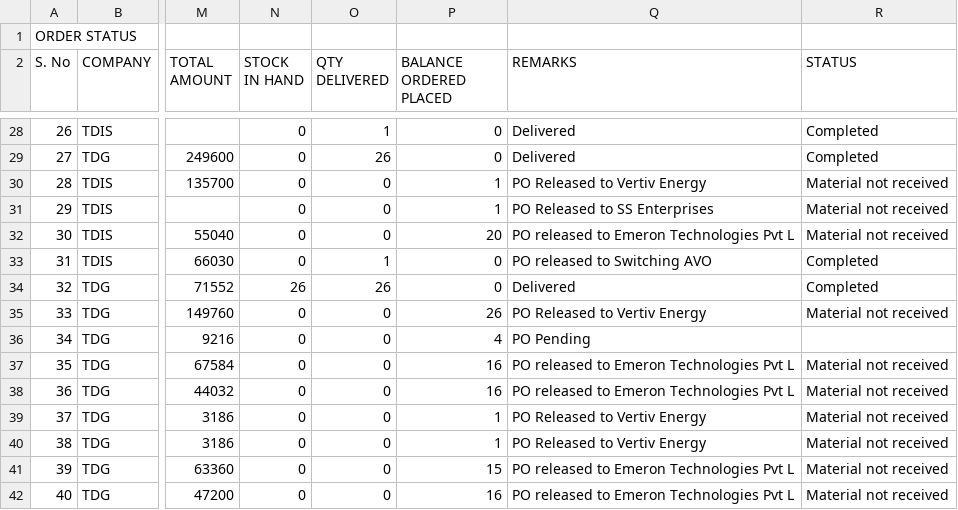
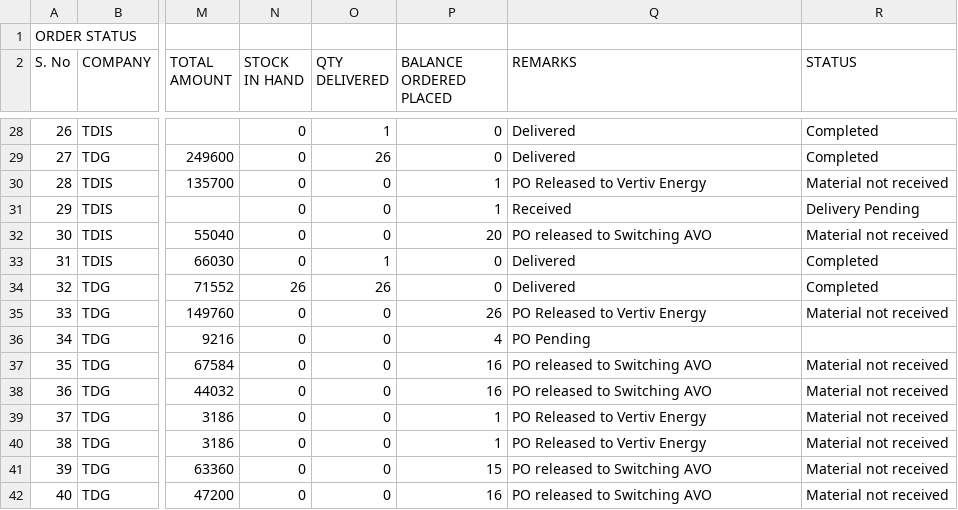
Before and after one commit to SimbhuTwice/TDGIS, a CSV file: TD.csv, drawn as a sheet; only a part is shown, gaps mark what is left out; the diff names each change by its address in the sheet, - before the commit and + after, or states it on an @@ line.

Commit message:
Add files via upload

```diff
--- a/TD.csv
+++ b/TD.csv
-Q31 (REMARKS): PO Released to SS Enterprises
+Q31 (REMARKS): Received
-R31 (STATUS): Material not received
+R31 (STATUS): Delivery Pending
-Q32 (REMARKS): PO released to Emeron Technologies Pvt L
+Q32 (REMARKS): PO released to Switching AVO
-Q33 (REMARKS): PO released to Switching AVO
+Q33 (REMARKS): Delivered
-Q37:Q38 (REMARKS): PO released to Emeron Technologies Pvt L
+Q37:Q38 (REMARKS): PO released to Switching AVO
-Q41:Q42 (REMARKS): PO released to Emeron Technologies Pvt L
+Q41:Q42 (REMARKS): PO released to Switching AVO
```
